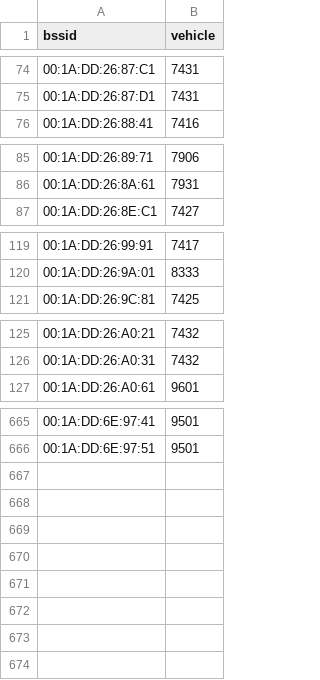
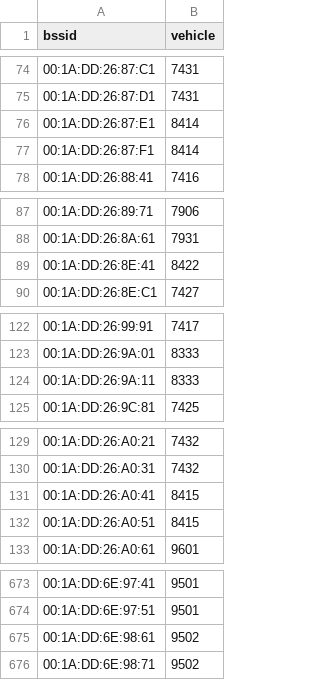
Before and after one commit to MrKrisKrisu/Public-transport-tracking-data, a CSV file: company_1_uestra-hannover.csv, drawn as a sheet; only a part is shown, gaps mark what is left out; the diff covers the shown part only.

```diff
--- a/company_1_uestra-hannover.csv
+++ b/company_1_uestra-hannover.csv
@@ -75,2 +75,4 @@ bssid,vehicle
 00:1A:DD:26:87:D1,7431
+00:1A:DD:26:87:E1,8414
+00:1A:DD:26:87:F1,8414
 00:1A:DD:26:88:41,7416
@@ -86,2 +88,3 @@ bssid,vehicle
 00:1A:DD:26:8A:61,7931
+00:1A:DD:26:8E:41,8422
 00:1A:DD:26:8E:C1,7427
@@ -120,2 +123,3 @@ bssid,vehicle
 00:1A:DD:26:9A:01,8333
+00:1A:DD:26:9A:11,8333
 00:1A:DD:26:9C:81,7425
@@ -126,2 +130,4 @@ bssid,vehicle
 00:1A:DD:26:A0:31,7432
+00:1A:DD:26:A0:41,8415
+00:1A:DD:26:A0:51,8415
 00:1A:DD:26:A0:61,9601
@@ -666 +674,3 @@ bssid,vehicle
 00:1A:DD:6E:97:51,9501
+00:1A:DD:6E:98:61,9502
+00:1A:DD:6E:98:71,9502
```
Also changed, not shown: 2 added rows elsewhere in this file, company_2_regiobus-hannover.csv, company_3_db-fernverkehr-ag.csv, 1 other file.
